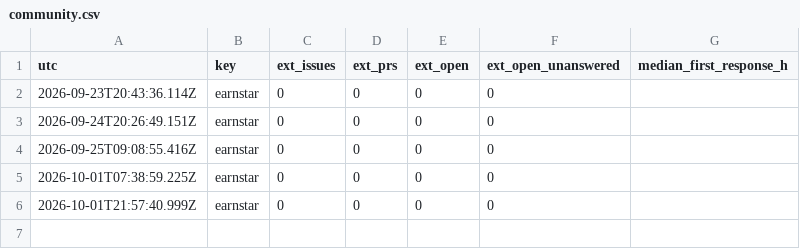
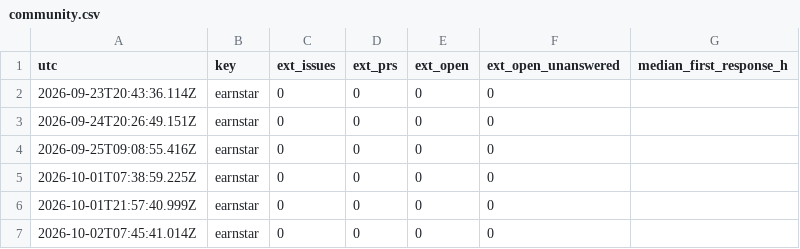
Before and after one commit to JiangtaoShen/earnstar, a CSV file: history/metrics/community.csv, drawn as a sheet; the diff names each change by its address in the sheet, - before the commit and + after, or states it on an @@ line.

```diff
--- a/history/metrics/community.csv
+++ b/history/metrics/community.csv
+row 7: 2026-10-02T07:45:41.014Z | earnstar | 0 | 0 | 0 | 0
```
Also changed, not shown: history/metrics/referrers.csv, history/metrics/security.csv, 6 other files.
